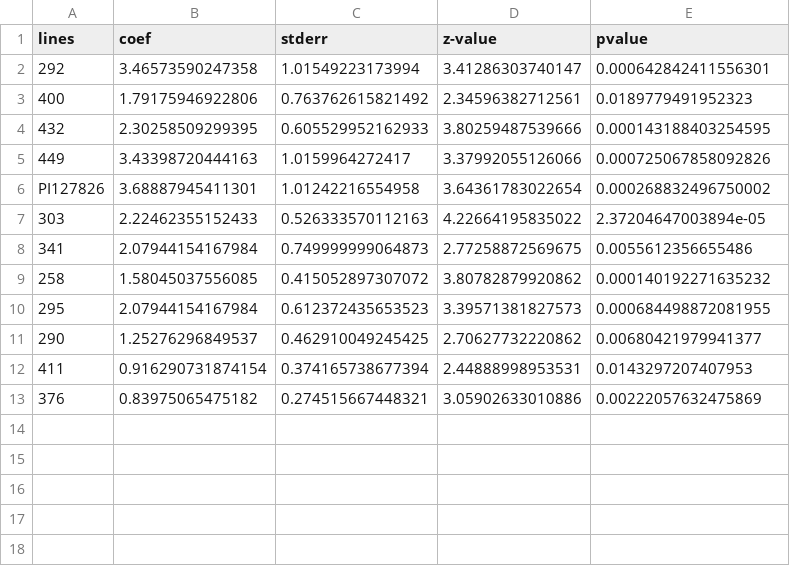
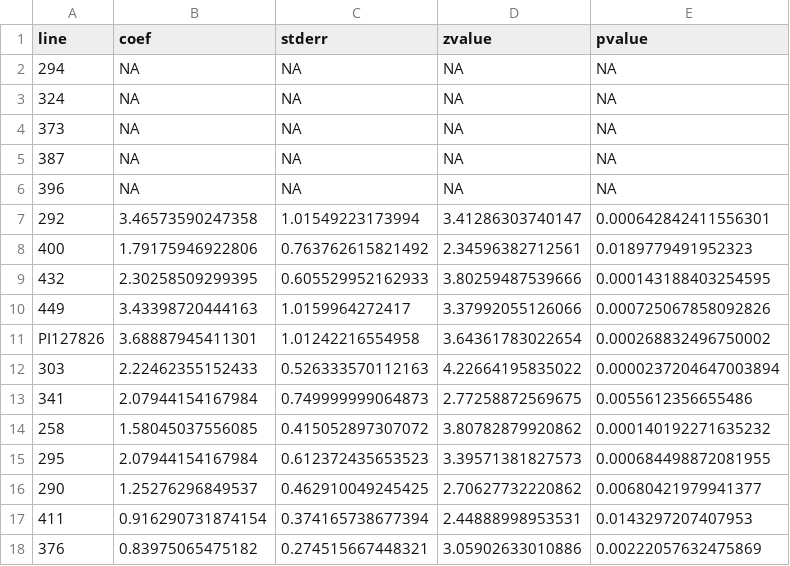
Before and after one commit to BleekerLab/natural-insecticides-thrips-whiteflies, a TSV file: Figure7_F2_whitefly_survival/toxic_lines.tsv, drawn as a sheet.

Commit message:
Added lines without any whitefly survivors ("zero lines") to the "toxic_lines.tsv" output.

```diff
--- a/Figure7_F2_whitefly_survival/toxic_lines.tsv
+++ b/Figure7_F2_whitefly_survival/toxic_lines.tsv
@@ -1,2 +1,7 @@
-lines	coef	stderr	z-value	pvalue
+line	coef	stderr	zvalue	pvalue
+294	NA	NA	NA	NA
+324	NA	NA	NA	NA
+373	NA	NA	NA	NA
+387	NA	NA	NA	NA
+396	NA	NA	NA	NA
 292	3.46573590247358	1.01549223173994	3.41286303740147	0.000642842411556301
@@ -6,3 +11,3 @@ lines	coef	stderr	z-value	pvalue
 PI127826	3.68887945411301	1.01242216554958	3.64361783022654	0.000268832496750002
-303	2.22462355152433	0.526333570112163	4.22664195835022	2.37204647003894e-05
+303	2.22462355152433	0.526333570112163	4.22664195835022	0.0000237204647003894
 341	2.07944154167984	0.749999999064873	2.77258872569675	0.0055612356655486
```
Also changed, not shown: Figure7_F2_whitefly_survival/nontoxic_lines.tsv, Figure7_F2_whitefly_survival/stats.model.tsv, 2 other files.
